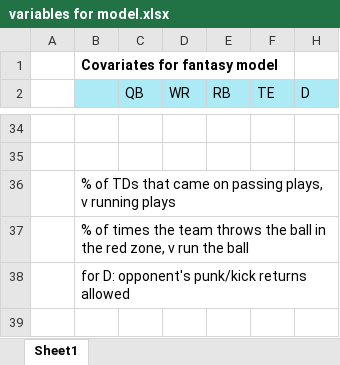
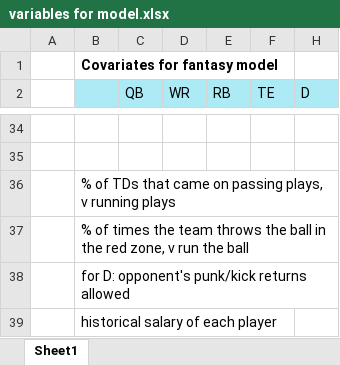
Before and after one commit to tgg-m-witthaus/fantasy, an Excel workbook: data/variables for model.xlsx, sheet Sheet1, drawn as a sheet; only a part is shown, gaps mark what is left out; values as stored, in another font and other column widths than the file's, no borders; the diff names each change by its address in the sheet, - before the commit and + after, or states it on an @@ line.

Commit message:
some more updates to variable list

```diff
--- a/data/variables for model.xlsx (sheet Sheet1)
+++ b/data/variables for model.xlsx (sheet Sheet1)
+row 39:  | historical salary of each player
```
